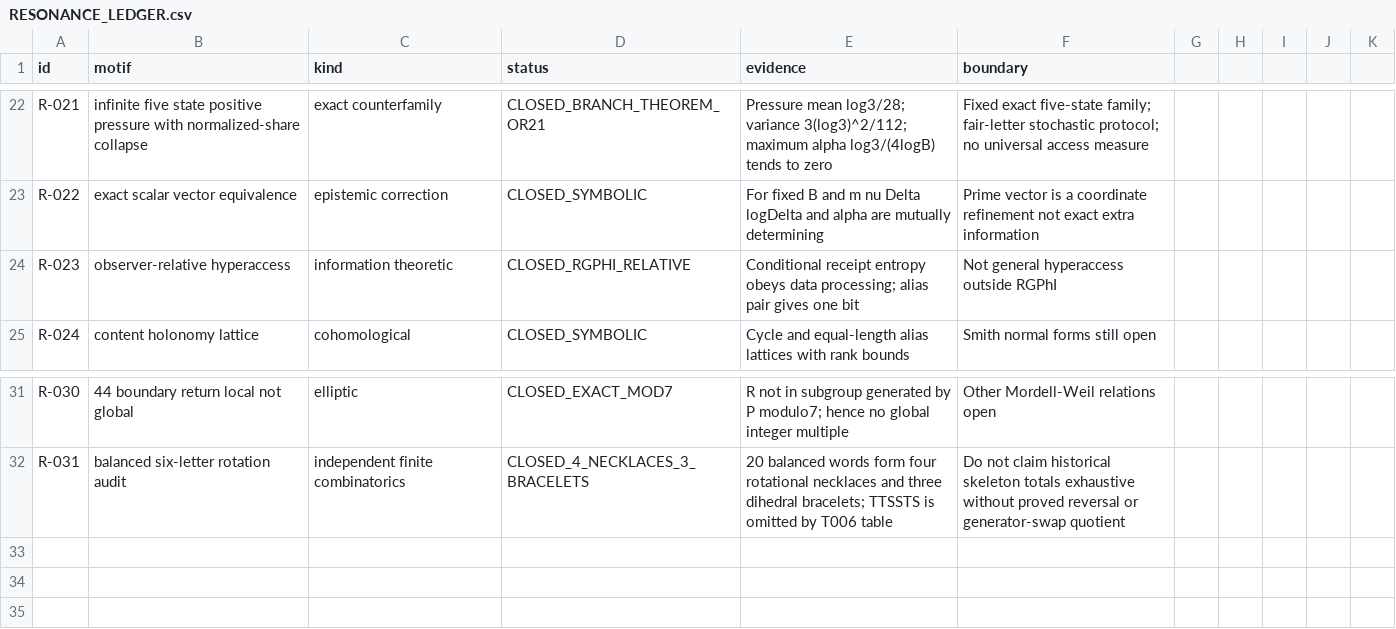
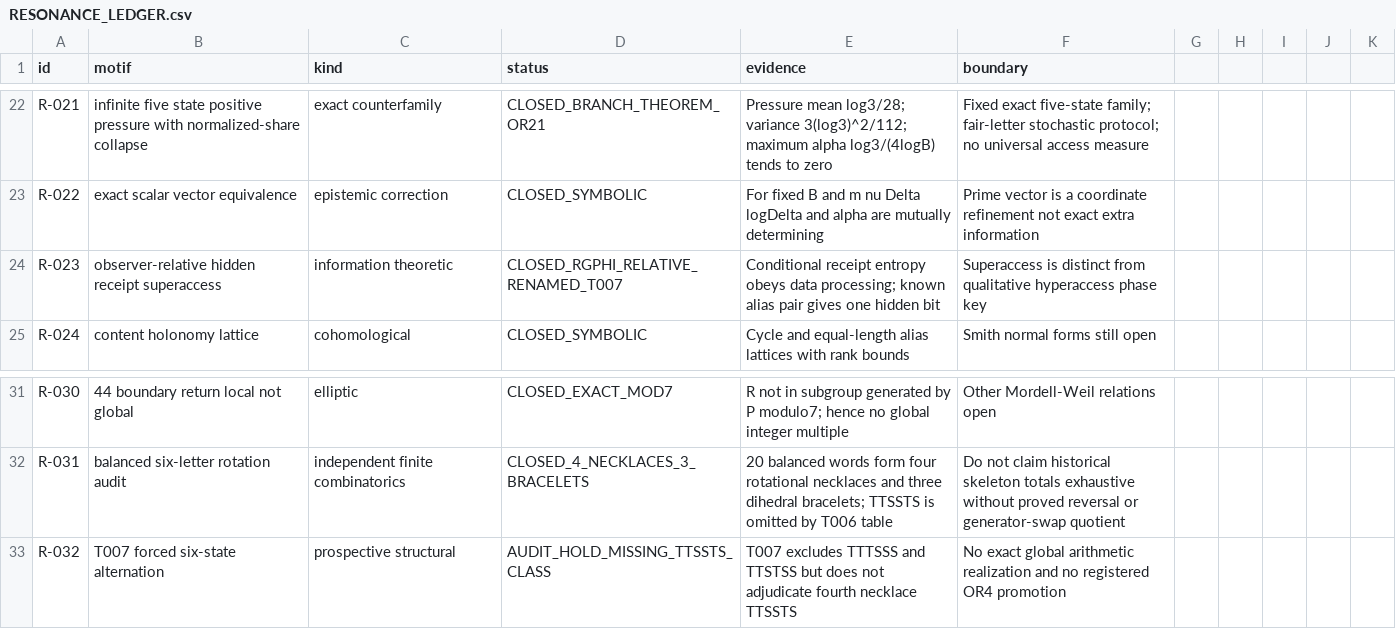
Before and after one commit to FacundoFirmenich/rgphi-radix-mobius-dynamics, a CSV file: origin-resonance/RESONANCE_LEDGER.csv, drawn as a sheet; only a part is shown, gaps mark what is left out.

Commit message:
origin-resonance: record T007 missing-word audit hold and superaccess nomenclature

```diff
--- a/origin-resonance/RESONANCE_LEDGER.csv
+++ b/origin-resonance/RESONANCE_LEDGER.csv
@@ -23,3 +23,3 @@ R-021,infinite five state positive pressure with normalized-share collapse,exact
 R-022,exact scalar vector equivalence,epistemic correction,CLOSED_SYMBOLIC,For fixed B and m nu Delta logDelta and alpha are mutually determining,Prime vector is a coordinate refinement not exact extra information
-R-023,observer-relative hyperaccess,information theoretic,CLOSED_RGPHI_RELATIVE,Conditional receipt entropy obeys data processing; alias pair gives one bit,Not general hyperaccess outside RGPhI
+R-023,observer-relative hidden receipt superaccess,information theoretic,CLOSED_RGPHI_RELATIVE_RENAMED_T007,Conditional receipt entropy obeys data processing; known alias pair gives one hidden bit,Superaccess is distinct from qualitative hyperaccess phase key
 R-024,content holonomy lattice,cohomological,CLOSED_SYMBOLIC,Cycle and equal-length alias lattices with rank bounds,Smith normal forms still open
@@ -32 +32,2 @@ R-030,44 boundary return local not global,elliptic,CLOSED_EXACT_MOD7,R not in su
 R-031,balanced six-letter rotation audit,independent finite combinatorics,CLOSED_4_NECKLACES_3_BRACELETS,20 balanced words form four rotational necklaces and three dihedral bracelets; TTSSTS is omitted by T006 table,Do not claim historical skeleton totals exhaustive without proved reversal or generator-swap quotient
+R-032,T007 forced six-state alternation,prospective structural,AUDIT_HOLD_MISSING_TTSSTS_CLASS,T007 excludes TTTSSS and TTSTSS but does not adjudicate fourth necklace TTSSTS,No exact global arithmetic realization and no registered OR4 promotion
```
